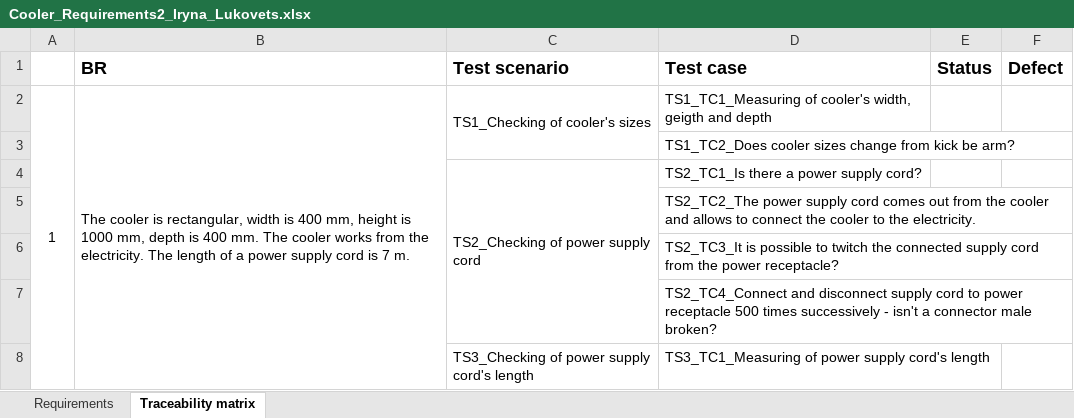
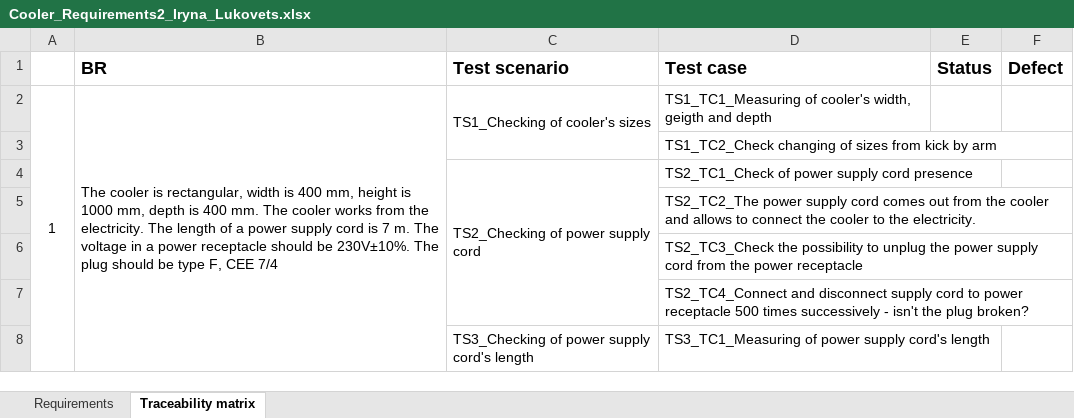
Before and after one commit to Lukovets/Manual-Testing, an Excel workbook: Lesson2/Cooler_Requirements2_Iryna_Lukovets.xlsx, sheet Traceability matrix, drawn as a sheet; only a part is shown; values as stored, in another font and other column widths than the file's, no borders; the diff covers the shown part only; the diff names each change by its address in the sheet, - before the commit and + after, or states it on an @@ line.

```diff
--- a/Lesson2/Cooler_Requirements2_Iryna_Lukovets.xlsx (sheet Traceability matrix)
+++ b/Lesson2/Cooler_Requirements2_Iryna_Lukovets.xlsx (sheet Traceability matrix)
-B2 (BR): …7 m.
+B2 (BR): …7 m. The voltage in a power receptacle should be 230V±10%. The plug should be type F, CEE 7/4
-D3 (Test case): TS1_TC2_Does cooler sizes change from kick be arm?
+D3 (Test case): TS1_TC2_Check changing of sizes from kick by arm
-D4 (Test case): TS2_TC1_Is there a power supply cord?
+D4 (Test case): TS2_TC1_Check of power supply cord presence
-D6 (Test case): TS2_TC3_It is possible to twitch the connected supply cord from the power receptacle?
+D6 (Test case): TS2_TC3_Check the possibility to unplug the power supply cord from the power receptacle
-D7 (Test case): …- isn't a connector male broken?
+D7 (Test case): …- isn't the plug broken?
```
Also changed, not shown: other rows of this sheet, sheet Requirements, 2 other files.
